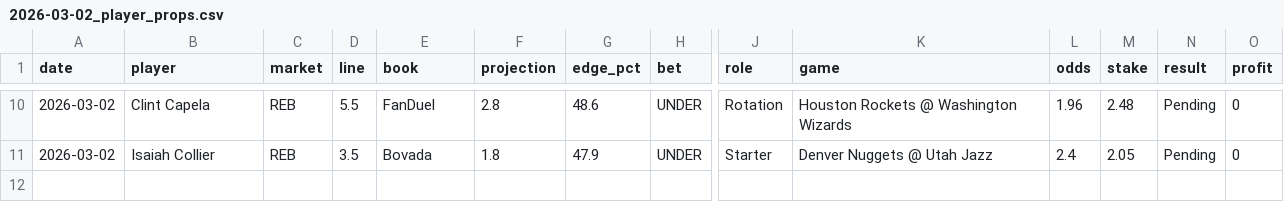
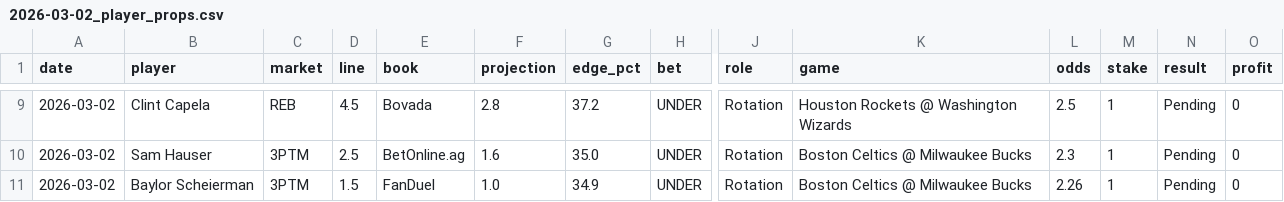
Before and after one commit to mackchiu/AutoBetTracker, a CSV file: data/2026-03-02_player_props.csv, drawn as a sheet; only a part is shown, gaps mark what is left out; addresses are those after the commit; rows hold the shown columns only; the diff covers the shown part only; the diff names each change by its address in the sheet, - before the commit and + after, or states it on an @@ line.

```diff
--- a/data/2026-03-02_player_props.csv
+++ b/data/2026-03-02_player_props.csv
-D9 (line): 5.5
+D9 (line): 4.5
-E9 (book): FanDuel
+E9 (book): Bovada
-G9 (edge_pct): 48.6
+G9 (edge_pct): 37.2
-L9 (odds): 1.96
+L9 (odds): 2.5
-M9 (stake): 2.48
+M9 (stake): 1
+row 10: 2026-03-02 | Sam Hauser | 3PTM | 2.5 | BetOnline.ag | 1.6 | 35.0 | UNDER | Rotation | Boston Celtics @ Milwaukee Bucks | 2.3 | 1 | Pending | 0
-B11 (player): Isaiah Collier
+B11 (player): Baylor Scheierman
-C11 (market): REB
+C11 (market): 3PTM
-D11 (line): 3.5
+D11 (line): 1.5
-E11 (book): Bovada
+E11 (book): FanDuel
-F11 (projection): 1.8
+F11 (projection): 1.0
-G11 (edge_pct): 47.9
+G11 (edge_pct): 34.9
-J11 (role): Starter
+J11 (role): Rotation
-K11 (game): Denver Nuggets @ Utah Jazz
+K11 (game): Boston Celtics @ Milwaukee Bucks
-L11 (odds): 2.4
+L11 (odds): 2.26
-M11 (stake): 2.05
+M11 (stake): 1
```
Also changed, not shown: 3 added rows, 4 removed rows and 22 edited cells elsewhere in this file, data/2026-03-02_team_model.csv.
